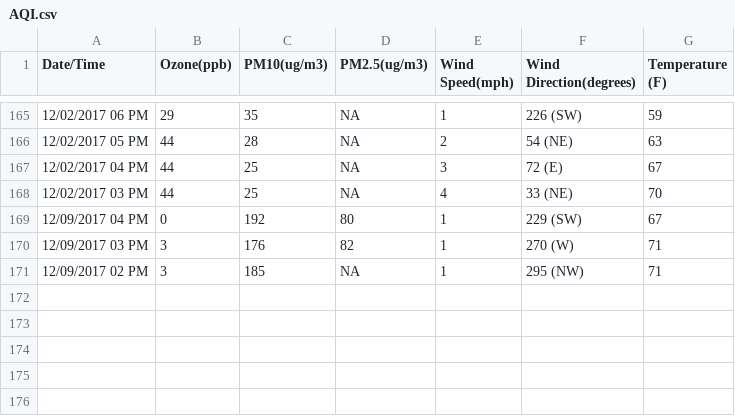
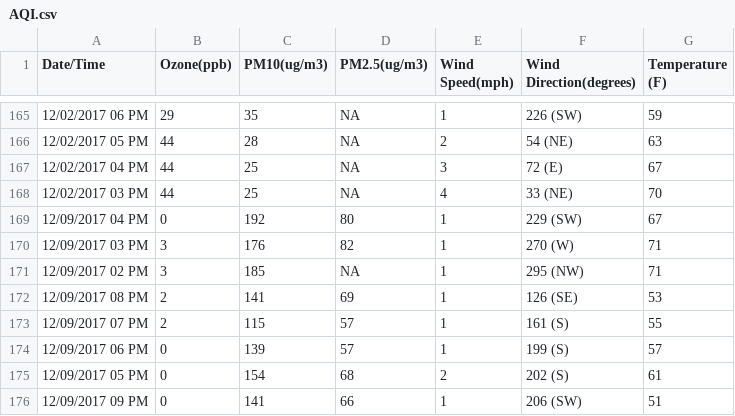
Before and after one commit to lawrencekhlim/Air-Quality-Index, a CSV file: lib/AQI.csv, drawn as a sheet; only a part is shown, gaps mark what is left out; the diff names each change by its address in the sheet, - before the commit and + after, or states it on an @@ line.

Commit message:
Scraper can now click on different days and update data.

```diff
--- a/lib/AQI.csv
+++ b/lib/AQI.csv
+row 172: 12/09/2017 08 PM | 2 | 141 | 69 | 1 | 126 (SE) | 53
+row 173: 12/09/2017 07 PM | 2 | 115 | 57 | 1 | 161 (S) | 55
+row 174: 12/09/2017 06 PM | 0 | 139 | 57 | 1 | 199 (S) | 57
+row 175: 12/09/2017 05 PM | 0 | 154 | 68 | 2 | 202 (S) | 61
+row 176: 12/09/2017 09 PM | 0 | 141 | 66 | 1 | 206 (SW) | 51
```
Also changed, not shown: 2 other files.
